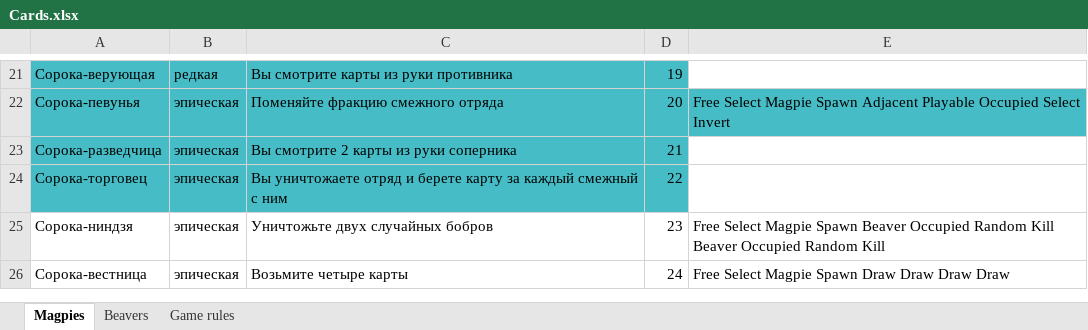
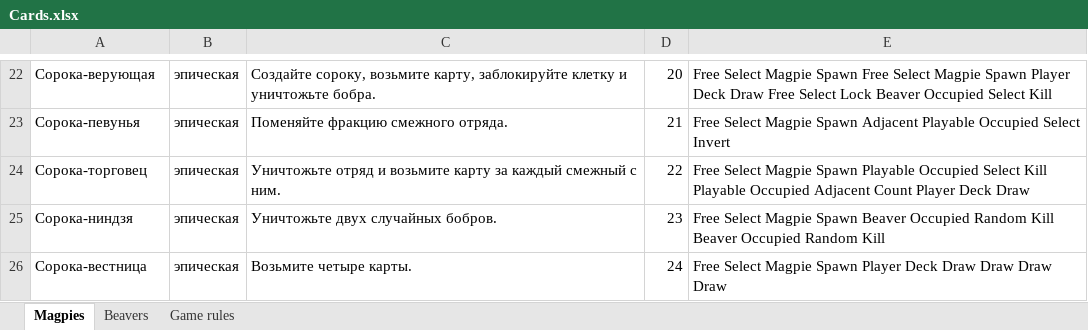
Before and after one commit to BoatThatBreached/LuckyThicket, an Excel workbook: Assets/Cards/Cards.xlsx, sheet Magpies, drawn as a sheet; only a part is shown, gaps mark what is left out; values as stored, in another font and other column widths than the file's, no borders; removed rows and columns are numbered as before the commit, all else as after; the diff covers the shown part only; the diff names each change by its address in the sheet, - before the commit and + after, or states it on an @@ line.

```diff
--- a/Assets/Cards/Cards.xlsx (sheet Magpies)
+++ b/Assets/Cards/Cards.xlsx (sheet Magpies)
-A22:D22 fill: #46BDC6
+A22:D22 fill: none
-B22: редкая
+B22: эпическая
-C22: Вы смотрите карты из руки противника
+C22: Создайте сороку, возьмите карту, заблокируйте клетку и уничтожьте бобра.
-D22: 19
+D22: 20
-E22: (empty)
+E22: Free Select Magpie Spawn Free Select Magpie Spawn Player Deck Draw Free Select Lock Beaver Occupied Select Kill
-A23:E23 fill: #46BDC6
+A23:E23 fill: none
-C23: Поменяйте фракцию смежного отряда
+C23: Поменяйте фракцию смежного отряда.
-D23: 20
+D23: 21
-row 23: Сорока-разведчица | эпическая | Вы смотрите 2 карты из руки соперника | 21
-A24:D24 fill: #46BDC6
+A24:D24 fill: none
-C24: Вы уничтожаете отряд и берете карту за каждый смежный с ним
+C24: Уничтожьте отряд и возьмите карту за каждый смежный с ним.
-E24: (empty)
+E24: Free Select Magpie Spawn Playable Occupied Select Kill Playable Occupied Adjacent Count Player Deck Draw
-C25: Уничтожьте двух случайных бобров
+C25: Уничтожьте двух случайных бобров.
-C26: Возьмите четыре карты
+C26: Возьмите четыре карты.
-E26: …Magpie Spawn Draw Draw…
+E26: …Magpie Spawn Player Deck Draw Draw…
```
Also changed, not shown: 1 added row, 26 edited cells and cell formats elsewhere in this sheet, sheet Beavers, 8 other files.
